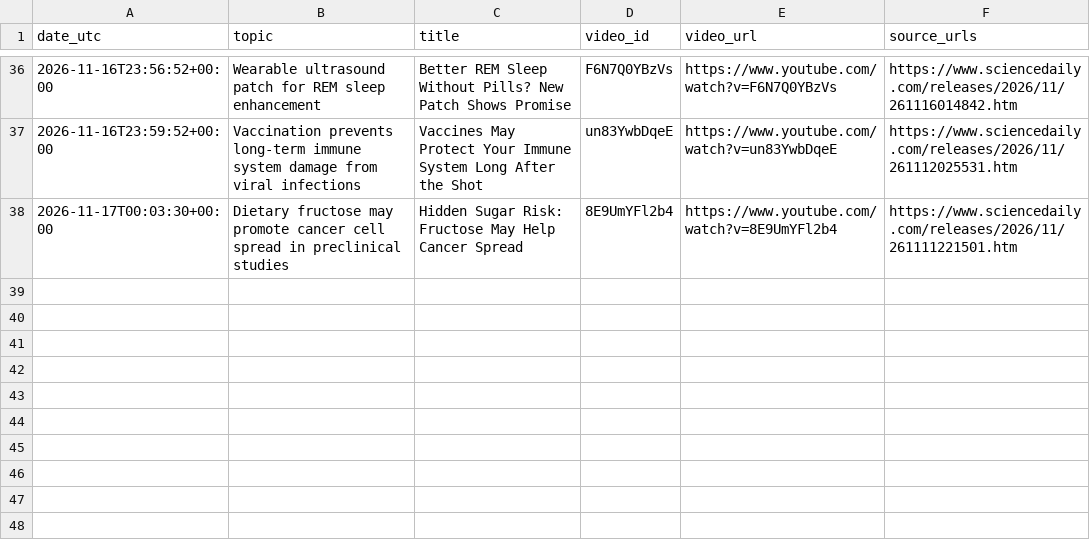
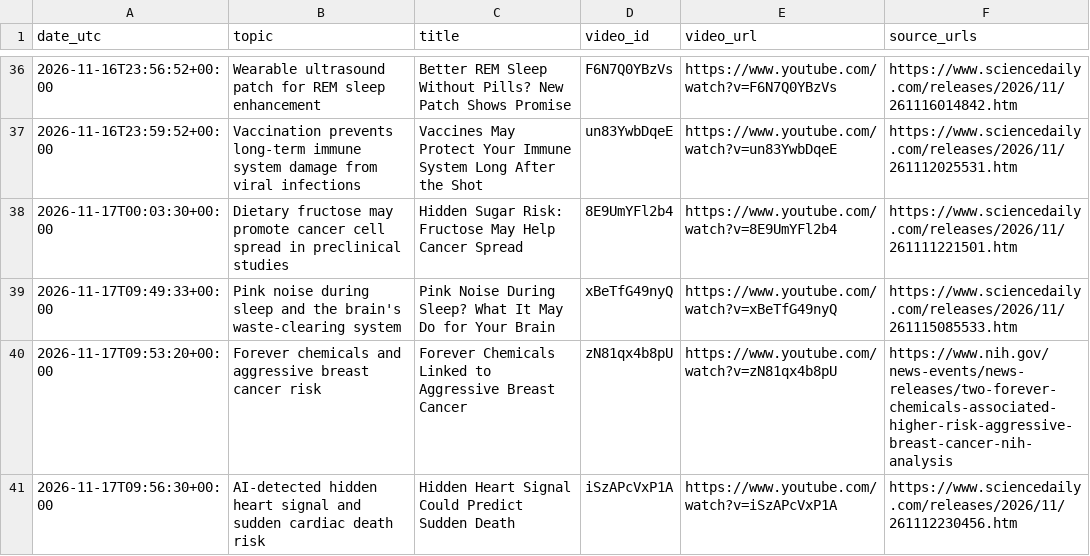
Before and after one commit to ignacitoooo/youtube_shorts_automation, a CSV file: data/historial_videos.csv, drawn as a sheet; only a part is shown, gaps mark what is left out.

```diff
--- a/data/historial_videos.csv
+++ b/data/historial_videos.csv
@@ -38 +38,4 @@ date_utc,topic,title,video_id,video_url,source_urls
 2026-11-17T00:03:30+00:00,Dietary fructose may promote cancer cell spread in preclinical studies,Hidden Sugar Risk: Fructose May Help Cancer Spread,8E9UmYFl2b4,https://www.youtube.com/watch?v=8E9UmYFl2b4,https://www.sciencedaily.com/releases/2026/11/261111221501.htm
+2026-11-17T09:49:33+00:00,Pink noise during sleep and the brain's waste-clearing system,Pink Noise During Sleep? What It May Do for Your Brain,xBeTfG49nyQ,https://www.youtube.com/watch?v=xBeTfG49nyQ,https://www.sciencedaily.com/releases/2026/11/261115085533.htm
+2026-11-17T09:53:20+00:00,Forever chemicals and aggressive breast cancer risk,Forever Chemicals Linked to Aggressive Breast Cancer,zN81qx4b8pU,https://www.youtube.com/watch?v=zN81qx4b8pU,https://www.nih.gov/news-events/news-releases/two-forever-chemicals-associated-higher-risk-aggressive-breast-cancer-nih-analysis
+2026-11-17T09:56:30+00:00,AI-detected hidden heart signal and sudden cardiac death risk,Hidden Heart Signal Could Predict Sudden Death,iSzAPcVxP1A,https://www.youtube.com/watch?v=iSzAPcVxP1A,https://www.sciencedaily.com/releases/2026/11/261112230456.htm
```
